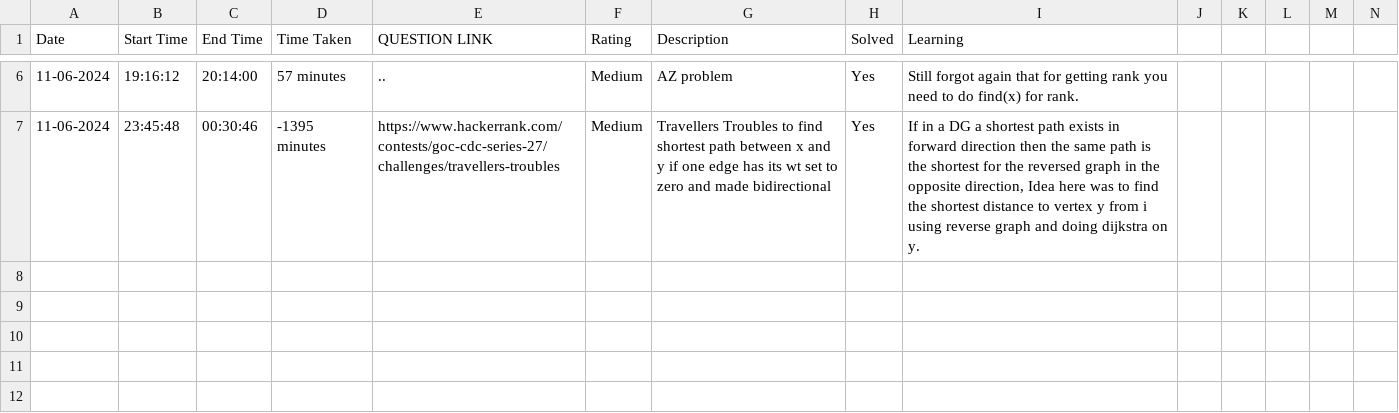
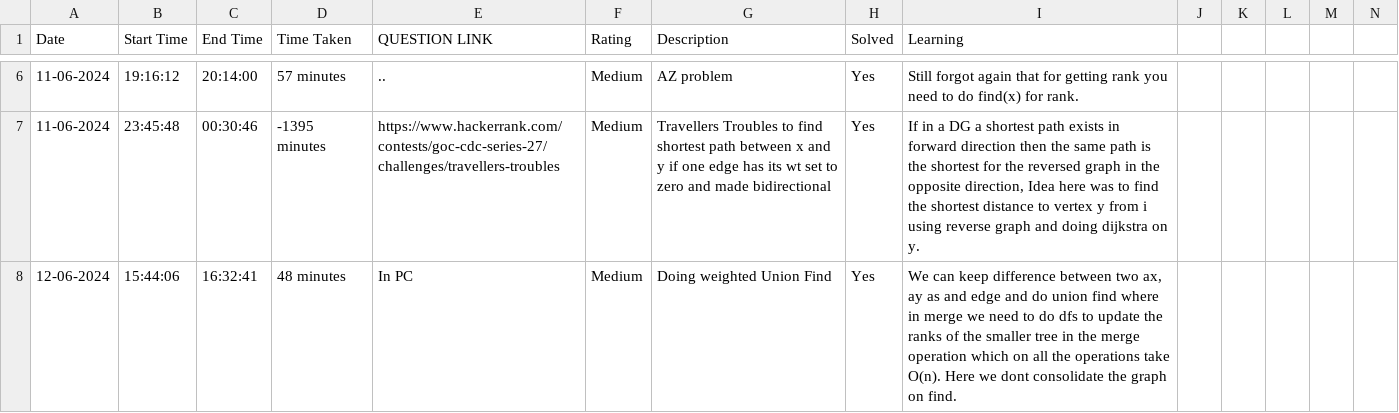
Before and after one commit to RiM1604/CP-JOURNEY, a CSV file: HISTORY/2024-06.csv, drawn as a sheet; only a part is shown, gaps mark what is left out; rows hold the shown columns only; the diff names each change by its address in the sheet, - before the commit and + after, or states it on an @@ line.

```diff
--- a/HISTORY/2024-06.csv
+++ b/HISTORY/2024-06.csv
+row 8: 12-06-2024 | 15:44:06 | 16:32:41 | 48 minutes | In PC | Medium | Doing weighted Union Find | Yes | We can keep difference between two ax, ay as and edge and do union find where in merge we need to do dfs to update the ranks of the smaller tree in the merge operation which on all the operations take O(n). Here we dont consolidate the graph on find.
```
Also changed, not shown: 1 other file.
